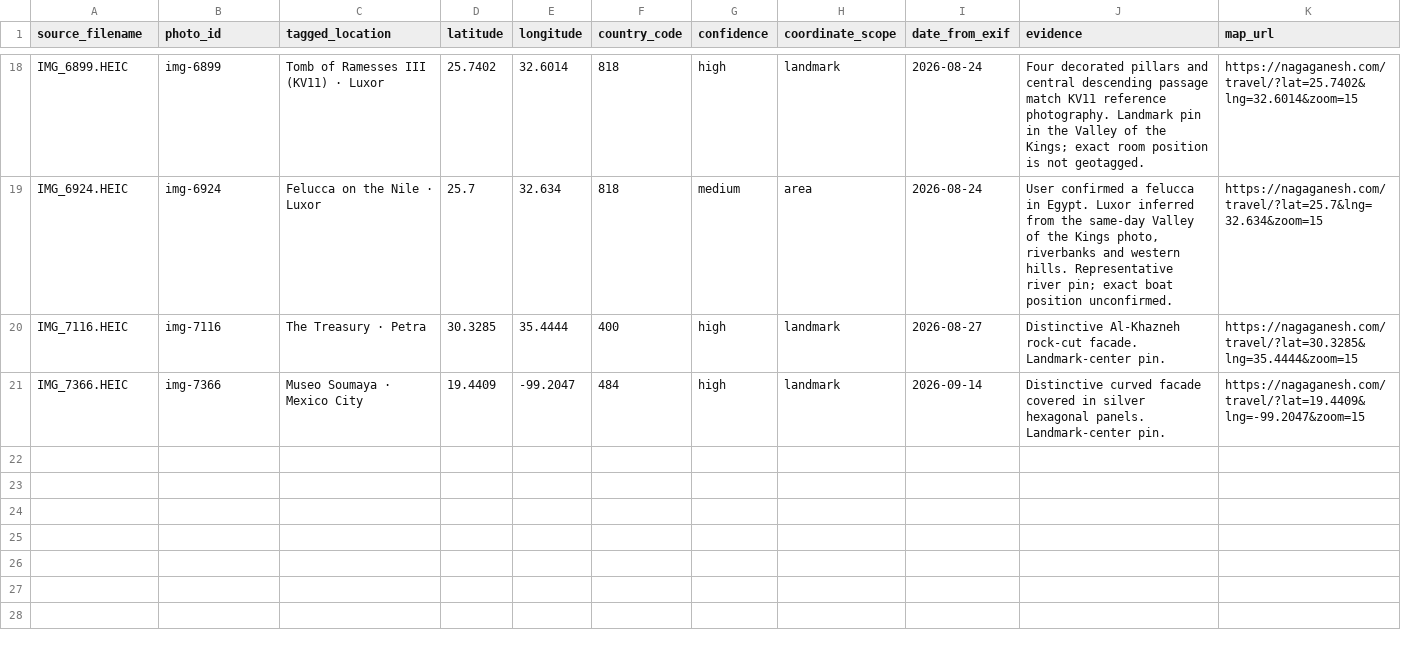
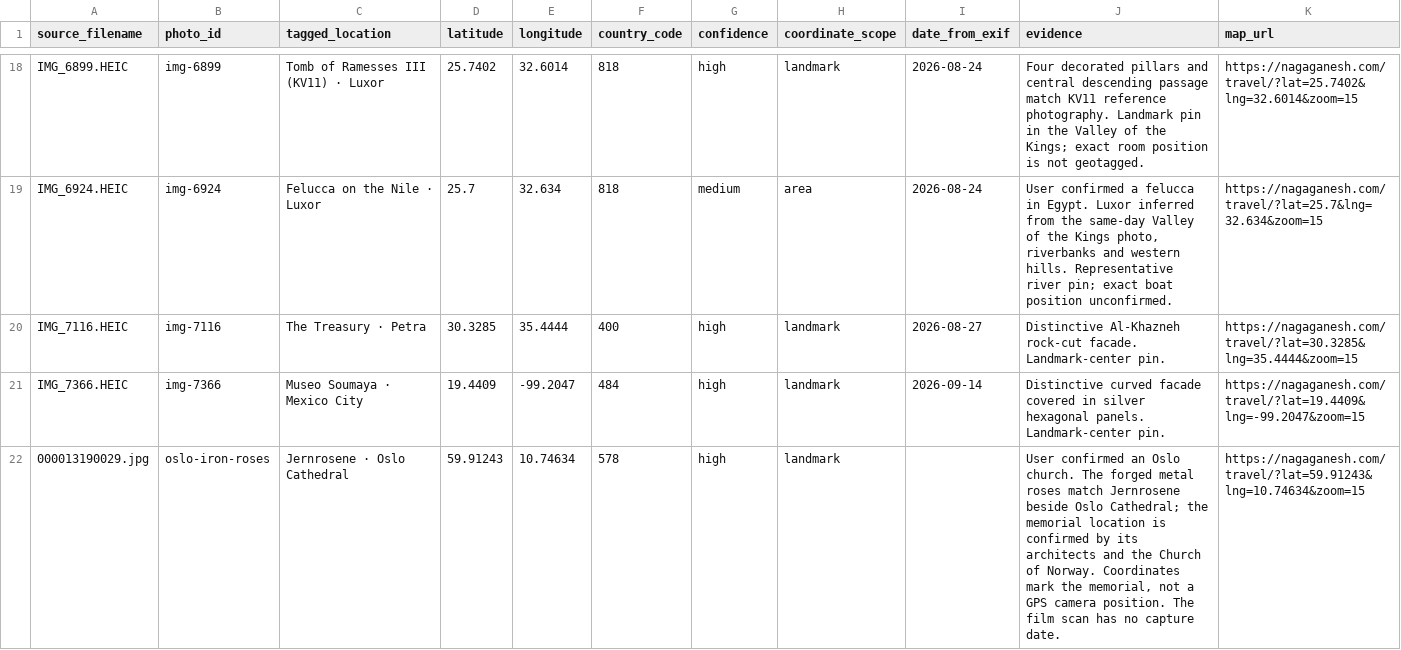
Before and after one commit to njaladan/njaladan.github.io, a CSV file: travel/data/photo-location-mapping.csv, drawn as a sheet; only a part is shown, gaps mark what is left out; the diff covers the shown part only; the diff names each change by its address in the sheet, - before the commit and + after, or states it on an @@ line.

Commit message:
Add Oslo iron roses and Ulriken steps photos

```diff
--- a/travel/data/photo-location-mapping.csv
+++ b/travel/data/photo-location-mapping.csv
+row 22: 000013190029.jpg | oslo-iron-roses | Jernrosene · Oslo Cathedral | 59.91243 | 10.74634 | 578 | high | landmark |  | User confirmed an Oslo church. The forged metal roses match Jernrosene beside Oslo Cathedral; the memorial location is confirmed by its architects and the Church of Norway. Coordinates mark the memorial, not a GPS camera position. The film scan has no capture date. | https://nagaganesh.com/travel/?lat=59.91243&lng=10.74634&zoom=15
```
Also changed, not shown: 1 added row elsewhere in this file, 15 other files.
